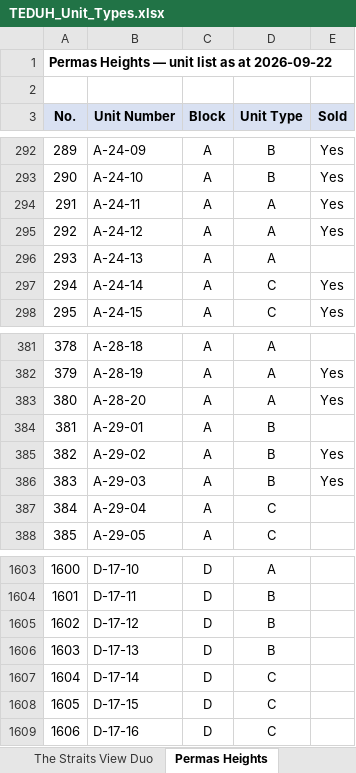
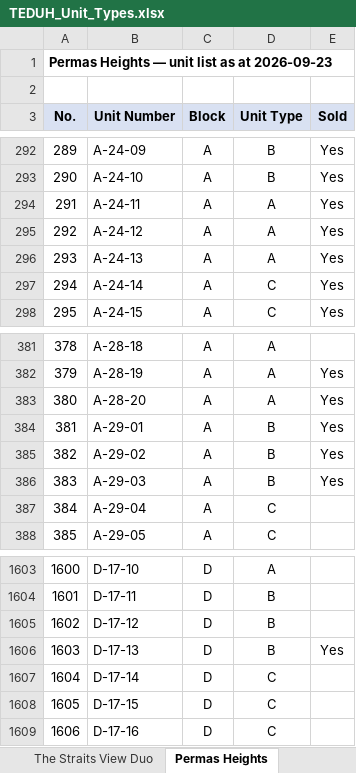
Before and after one commit to smtcu/teduh-tracker, an Excel workbook: docs/downloads/TEDUH_Unit_Types.xlsx, sheet Permas Heights, drawn as a sheet; only a part is shown, gaps mark what is left out; values as stored, in another font and other column widths than the file's, no borders; the diff names each change by its address in the sheet, - before the commit and + after, or states it on an @@ line.

```diff
--- a/docs/downloads/TEDUH_Unit_Types.xlsx (sheet Permas Heights)
+++ b/docs/downloads/TEDUH_Unit_Types.xlsx (sheet Permas Heights)
-A1 (No.): Permas Heights — unit list as at 2026-09-22
+A1 (No.): Permas Heights — unit list as at 2026-09-23
-E296 (Sold): (empty)
+E296 (Sold): Yes
-E384 (Sold): (empty)
+E384 (Sold): Yes
-E1606 (Sold): (empty)
+E1606 (Sold): Yes
```
Also changed, not shown: sheet Ceros Residences, sheet The Straits View Duo, sheet Parkland by the River — Phase 2, sheet HillView Senibong Cove — Block, sheet Parkland by the River — Phase 1, docs/downloads/20260922_Johor_Teduh_Weekly_Update.xlsx, docs/downloads/20260922_Seputeh Hills_Teduh Weekly Update.xlsx, 18 other files.
